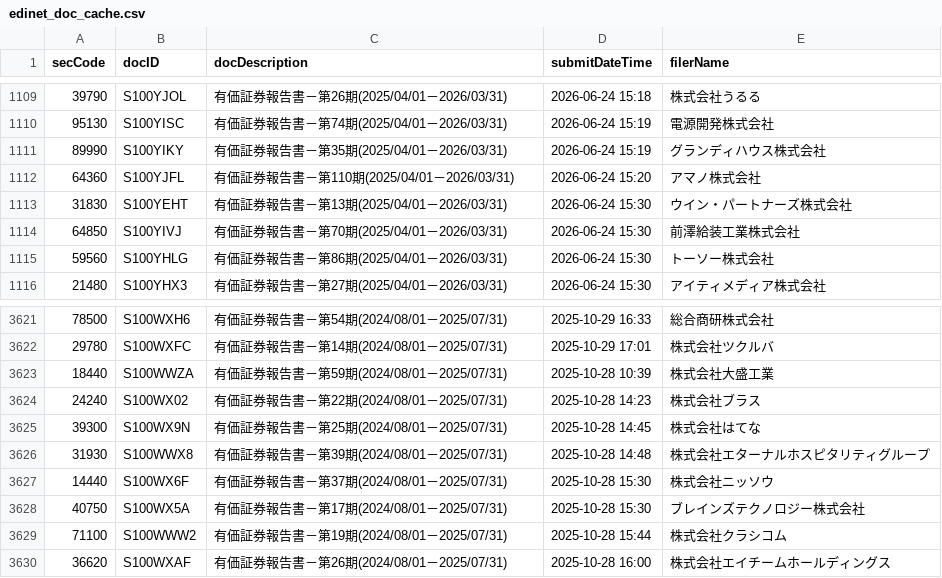
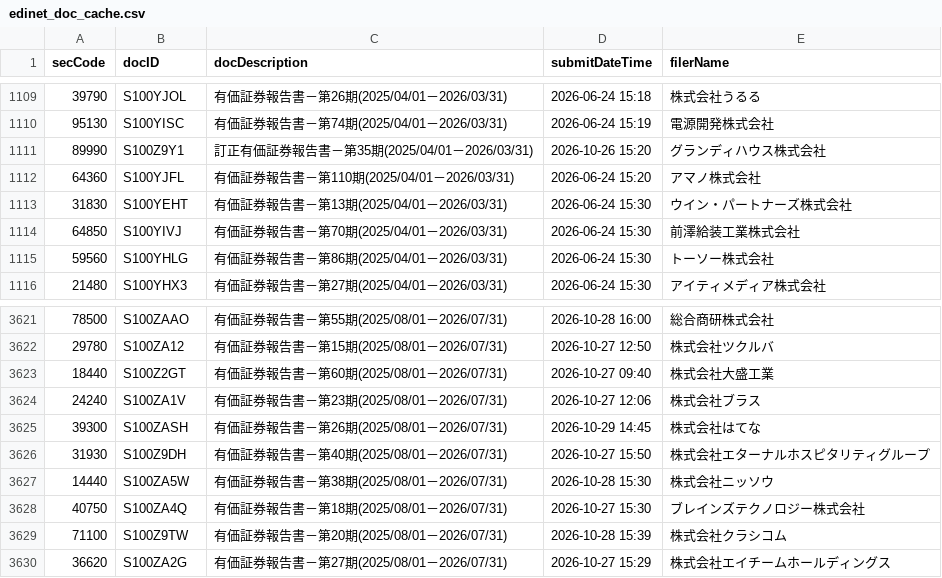
Before and after one commit to gworksandco/netcash-screener, a CSV file: data/edinet_doc_cache.csv, drawn as a sheet; only a part is shown, gaps mark what is left out; the diff covers the shown part only.

```diff
--- a/data/edinet_doc_cache.csv
+++ b/data/edinet_doc_cache.csv
@@ -1110,3 +1110,3 @@
 95130,S100YISC,有価証券報告書－第74期(2025/04/01－2026/03/31),2026-06-24 15:19,電源開発株式会社
-89990,S100YIKY,有価証券報告書－第35期(2025/04/01－2026/03/31),2026-06-24 15:19,グランディハウス株式会社
+89990,S100Z9Y1,訂正有価証券報告書－第35期(2025/04/01－2026/03/31),2026-10-26 15:20,グランディハウス株式会社
 64360,S100YJFL,有価証券報告書－第110期(2025/04/01－2026/03/31),2026-06-24 15:20,アマノ株式会社
@@ -3621,10 +3621,10 @@
-78500,S100WXH6,有価証券報告書－第54期(2024/08/01－2025/07/31),2025-10-29 16:33,総合商研株式会社
-29780,S100WXFC,有価証券報告書－第14期(2024/08/01－2025/07/31),2025-10-29 17:01,株式会社ツクルバ
-18440,S100WWZA,有価証券報告書－第59期(2024/08/01－2025/07/31),2025-10-28 10:39,株式会社大盛工業
-24240,S100WX02,有価証券報告書－第22期(2024/08/01－2025/07/31),2025-10-28 14:23,株式会社ブラス
-39300,S100WX9N,有価証券報告書－第25期(2024/08/01－2025/07/31),2025-10-28 14:45,株式会社はてな
-31930,S100WWX8,有価証券報告書－第39期(2024/08/01－2025/07/31),2025-10-28 14:48,株式会社エターナルホスピタリティグループ
-14440,S100WX6F,有価証券報告書－第37期(2024/08/01－2025/07/31),2025-10-28 15:30,株式会社ニッソウ
-40750,S100WX5A,有価証券報告書－第17期(2024/08/01－2025/07/31),2025-10-28 15:30,ブレインズテクノロジー株式会社
-71100,S100WWW2,有価証券報告書－第19期(2024/08/01－2025/07/31),2025-10-28 15:44,株式会社クラシコム
-36620,S100WXAF,有価証券報告書－第26期(2024/08/01－2025/07/31),2025-10-28 16:00,株式会社エイチームホールディングス
+78500,S100ZAAO,有価証券報告書－第55期(2025/08/01－2026/07/31),2026-10-28 16:00,総合商研株式会社
+29780,S100ZA12,有価証券報告書－第15期(2025/08/01－2026/07/31),2026-10-27 12:50,株式会社ツクルバ
+18440,S100Z2GT,有価証券報告書－第60期(2025/08/01－2026/07/31),2026-10-27 09:40,株式会社大盛工業
+24240,S100ZA1V,有価証券報告書－第23期(2025/08/01－2026/07/31),2026-10-27 12:06,株式会社ブラス
+39300,S100ZASH,有価証券報告書－第26期(2025/08/01－2026/07/31),2026-10-29 14:45,株式会社はてな
+31930,S100Z9DH,有価証券報告書－第40期(2025/08/01－2026/07/31),2026-10-27 15:50,株式会社エターナルホスピタリティグループ
+14440,S100ZA5W,有価証券報告書－第38期(2025/08/01－2026/07/31),2026-10-28 15:30,株式会社ニッソウ
+40750,S100ZA4Q,有価証券報告書－第18期(2025/08/01－2026/07/31),2026-10-27 15:30,ブレインズテクノロジー株式会社
+71100,S100Z9TW,有価証券報告書－第20期(2025/08/01－2026/07/31),2026-10-28 15:39,株式会社クラシコム
+36620,S100ZA2G,有価証券報告書－第27期(2025/08/01－2026/07/31),2026-10-27 15:29,株式会社エイチームホールディングス
```
Also changed, not shown: 1 added row and 87 edited cells elsewhere in this file, data/edinet_financials.csv.
